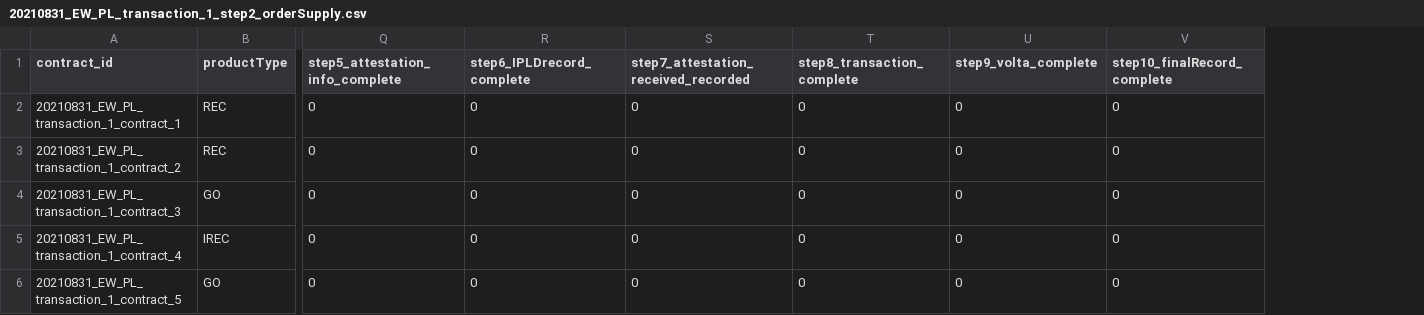
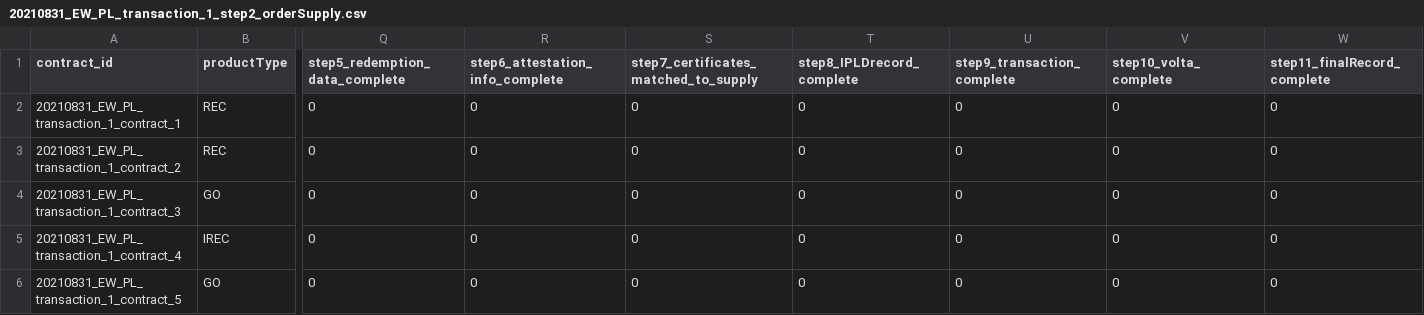
Before and after one commit to protocol/filecoin-renewables-purchases, a CSV file: 20210831_EW_PL_transaction_1/20210831_EW_PL_transaction_1_step2_orderSupply.csv, drawn as a sheet; only a part is shown, gaps mark what is left out; the diff names each change by its address in the sheet, - before the commit and + after, or states it on an @@ line.

```diff
--- a/20210831_EW_PL_transaction_1/20210831_EW_PL_transaction_1_step2_orderSupply.csv
+++ b/20210831_EW_PL_transaction_1/20210831_EW_PL_transaction_1_step2_orderSupply.csv
+column W (step11_finalRecord_complete), rows 2-6: all 0
-Q1: step5_attestation_info_complete
+Q1: step5_redemption_data_complete
-R1: step6_IPLDrecord_complete
+R1: step6_attestation_info_complete
-S1: step7_attestation_received_recorded
+S1: step7_certificates_matched_to_supply
-T1: step8_transaction_complete
+T1: step8_IPLDrecord_complete
-U1: step9_volta_complete
+U1: step9_transaction_complete
-V1: step10_finalRecord_complete
+V1: step10_volta_complete
```
Also changed, not shown: 20210831_EW_PL_transaction_1/20210831_EW_PL_transaction_1_step3_match.csv, 20210831_EW_PL_transaction_1/20210831_EW_PL_transaction_1_step5_redemption_information.csv, 4 other files.
